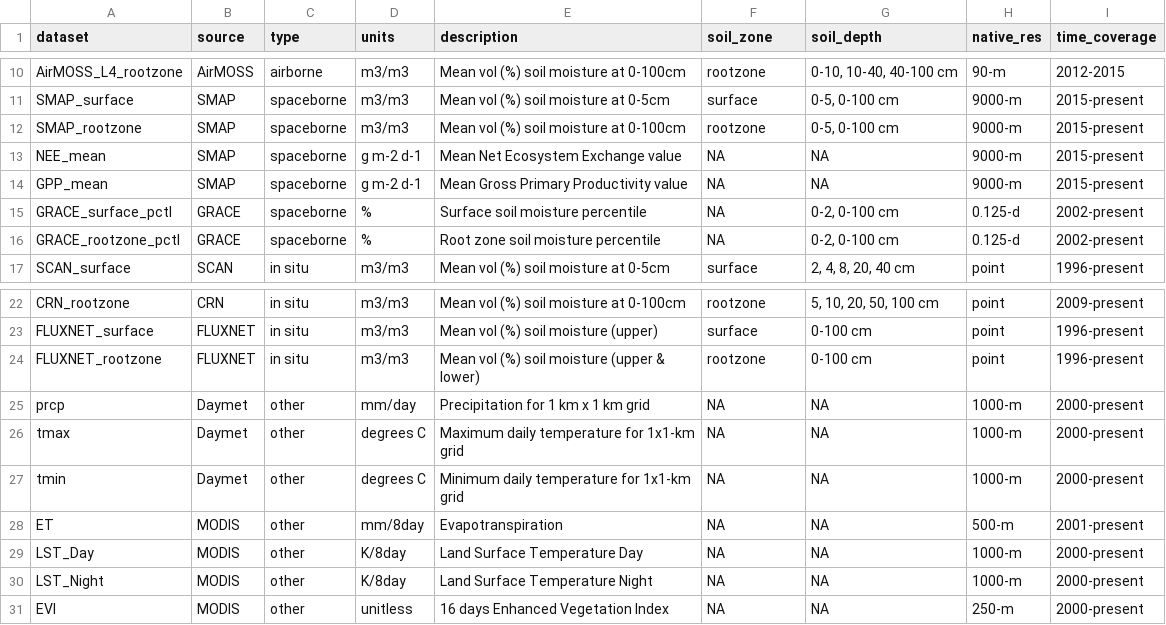
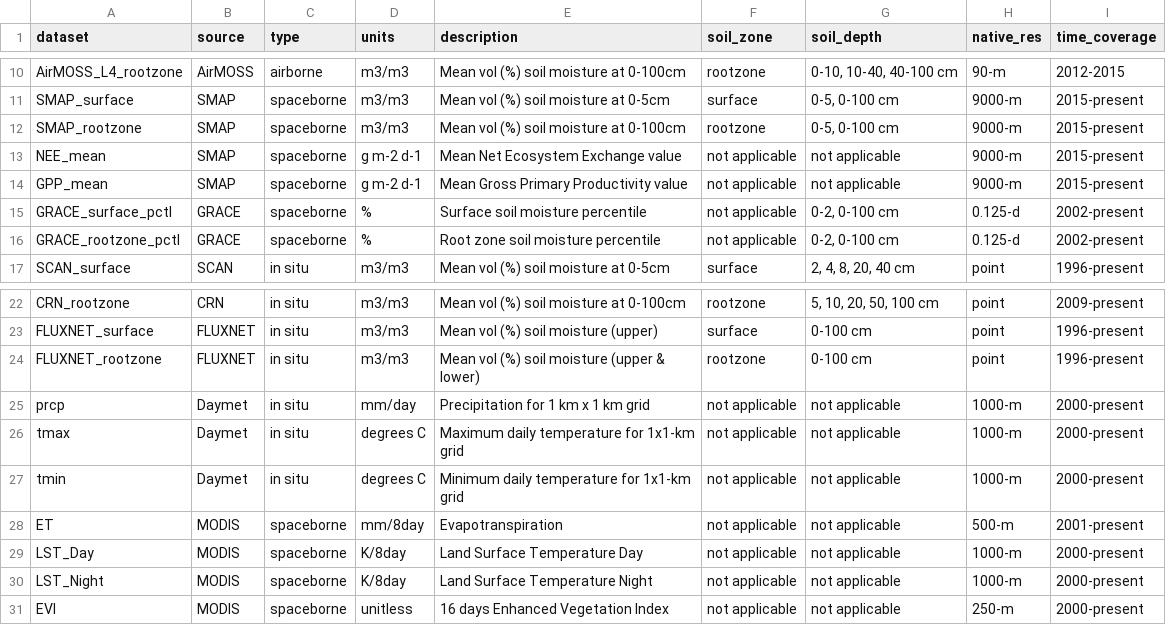
Before and after one commit to jjmcnelis/nasa_usfs_workshop, a CSV file: docs/smvdatasets.csv, drawn as a sheet; only a part is shown, gaps mark what is left out.

```diff
--- a/docs/smvdatasets.csv
+++ b/docs/smvdatasets.csv
@@ -12,6 +12,6 @@ SMAP_surface,SMAP,spaceborne,m3/m3,Mean vol (%) soil moisture at 0-5cm ,surface,
 SMAP_rootzone,SMAP,spaceborne,m3/m3,Mean vol (%) soil moisture at 0-100cm ,rootzone,"0-5, 0-100 cm",9000-m ,2015-present
-NEE_mean,SMAP,spaceborne,g m-2 d-1,Mean Net Ecosystem Exchange value,NA,NA,9000-m ,2015-present
-GPP_mean,SMAP,spaceborne,g m-2 d-1,Mean Gross Primary Productivity value,NA,NA,9000-m ,2015-present
-GRACE_surface_pctl,GRACE,spaceborne,%,Surface soil moisture percentile,NA,"0-2, 0-100 cm",0.125-d,2002-present
-GRACE_rootzone_pctl,GRACE,spaceborne,%,Root zone soil moisture percentile,NA,"0-2, 0-100 cm",0.125-d,2002-present
+NEE_mean,SMAP,spaceborne,g m-2 d-1,Mean Net Ecosystem Exchange value,not applicable,not applicable,9000-m ,2015-present
+GPP_mean,SMAP,spaceborne,g m-2 d-1,Mean Gross Primary Productivity value,not applicable,not applicable,9000-m ,2015-present
+GRACE_surface_pctl,GRACE,spaceborne,%,Surface soil moisture percentile,not applicable,"0-2, 0-100 cm",0.125-d,2002-present
+GRACE_rootzone_pctl,GRACE,spaceborne,%,Root zone soil moisture percentile,not applicable,"0-2, 0-100 cm",0.125-d,2002-present
 SCAN_surface,SCAN,in situ,m3/m3,Mean vol (%) soil moisture at 0-5cm ,surface,"2, 4, 8, 20, 40 cm",point,1996-present
@@ -24,8 +24,8 @@ FLUXNET_surface,FLUXNET,in situ,m3/m3,Mean vol (%) soil moisture (upper),surface
 FLUXNET_rootzone,FLUXNET,in situ,m3/m3,Mean vol (%) soil moisture (upper & lower),rootzone,0-100 cm,point,1996-present
-prcp,Daymet,other,mm/day,Precipitation for 1 km x 1 km grid,NA,NA,1000-m,2000-present
-tmax,Daymet,other,degrees C,Maximum daily temperature for 1x1-km grid,NA,NA,1000-m,2000-present
-tmin,Daymet,other,degrees C,Minimum daily temperature for 1x1-km grid,NA,NA,1000-m,2000-present
-ET,MODIS,other,mm/8day,Evapotranspiration,NA,NA,500-m,2001-present
-LST_Day,MODIS,other,K/8day,Land Surface Temperature Day,NA,NA,1000-m,2000-present
-LST_Night,MODIS,other,K/8day,Land Surface Temperature Night,NA,NA,1000-m,2000-present
-EVI,MODIS,other,unitless,16 days Enhanced Vegetation Index,NA,NA,250-m,2000-present
+prcp,Daymet,in situ,mm/day,Precipitation for 1 km x 1 km grid,not applicable,not applicable,1000-m,2000-present
+tmax,Daymet,in situ,degrees C,Maximum daily temperature for 1x1-km grid,not applicable,not applicable,1000-m,2000-present
+tmin,Daymet,in situ,degrees C,Minimum daily temperature for 1x1-km grid,not applicable,not applicable,1000-m,2000-present
+ET,MODIS,spaceborne,mm/8day,Evapotranspiration,not applicable,not applicable,500-m,2001-present
+LST_Day,MODIS,spaceborne,K/8day,Land Surface Temperature Day,not applicable,not applicable,1000-m,2000-present
+LST_Night,MODIS,spaceborne,K/8day,Land Surface Temperature Night,not applicable,not applicable,1000-m,2000-present
+EVI,MODIS,spaceborne,unitless,16 days Enhanced Vegetation Index,not applicable,not applicable,250-m,2000-present
```
Also changed, not shown: 11 other files.
